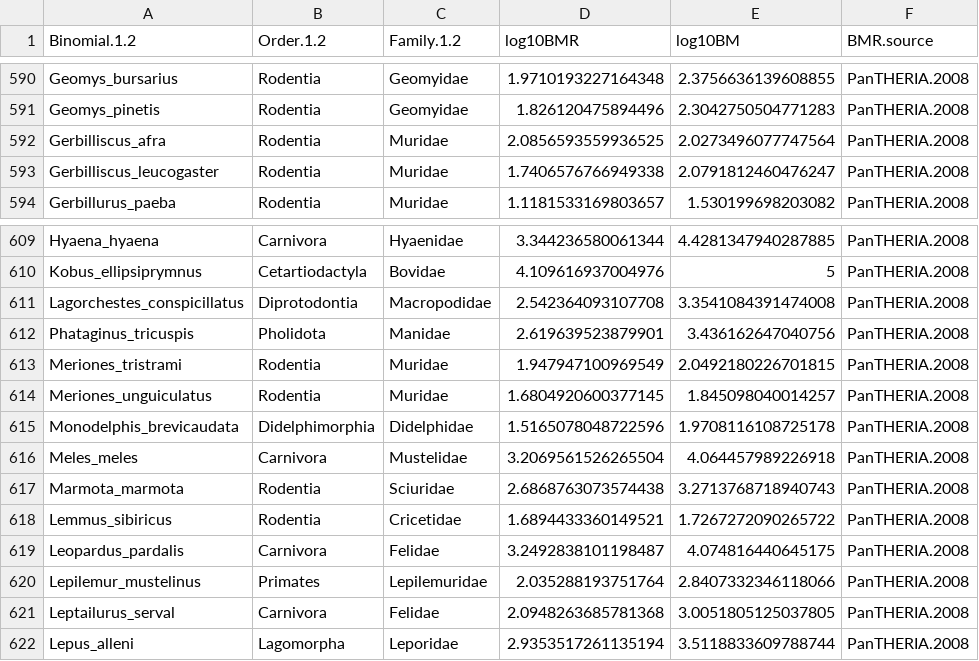
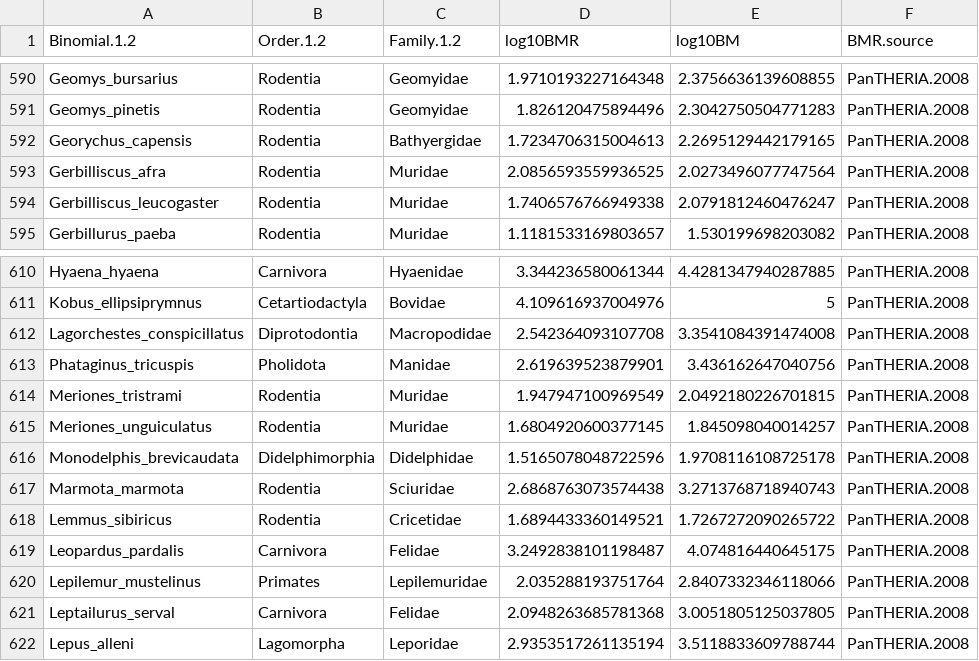
Before and after one commit to rasmus87/metabolic_rate, a CSV file: builds/bmr.csv, drawn as a sheet; only a part is shown, gaps mark what is left out; removed rows and columns are numbered as before the commit, all else as after; the diff names each change by its address in the sheet, - before the commit and + after, or states it on an @@ line.

```diff
--- a/builds/bmr.csv
+++ b/builds/bmr.csv
+row 592: Georychus_capensis | Rodentia | Bathyergidae | 1.7234706315004613 | 2.2695129442179165 | PanTHERIA.2008
-row 616: Meles_meles | Carnivora | Mustelidae | 3.2069561526265504 | 4.064457989226918 | PanTHERIA.2008
```
Also changed, not shown: 3 other files.
